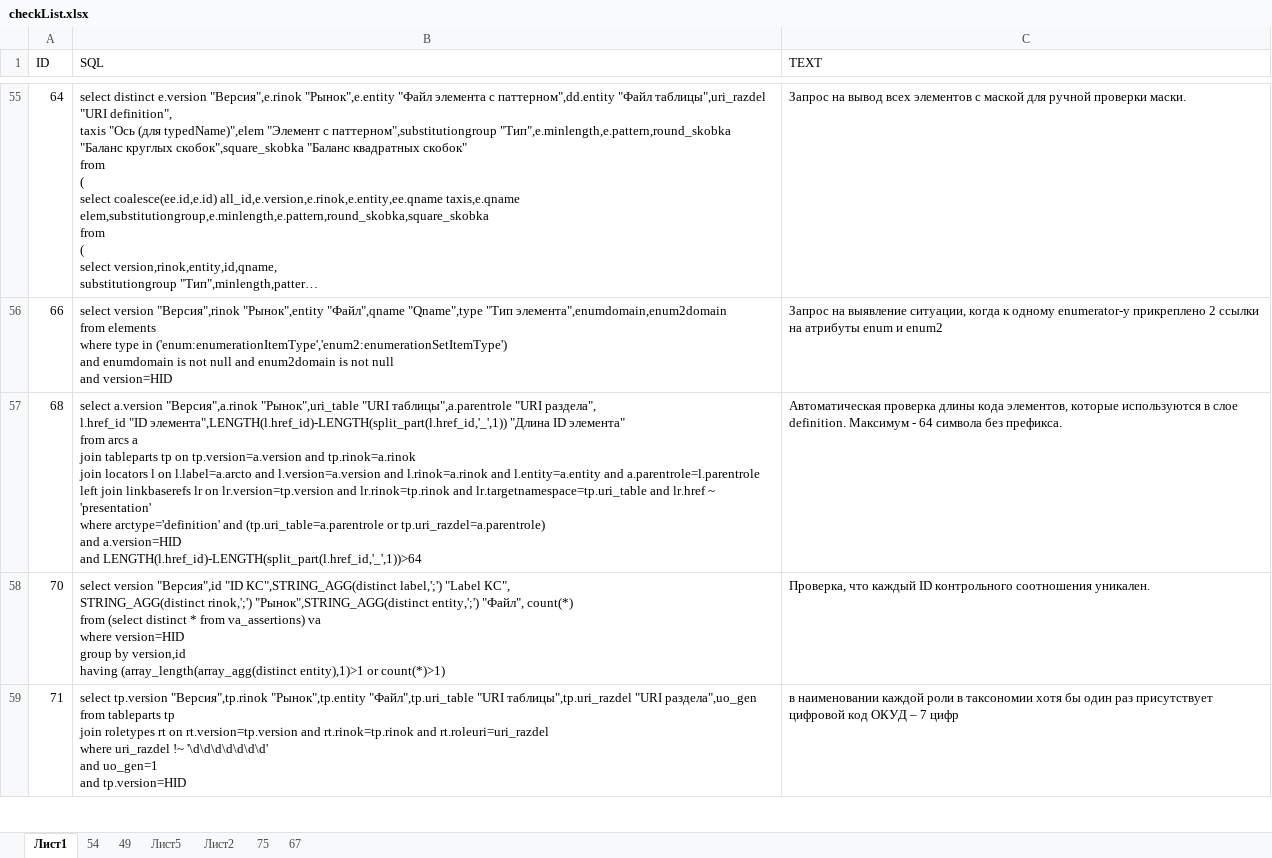
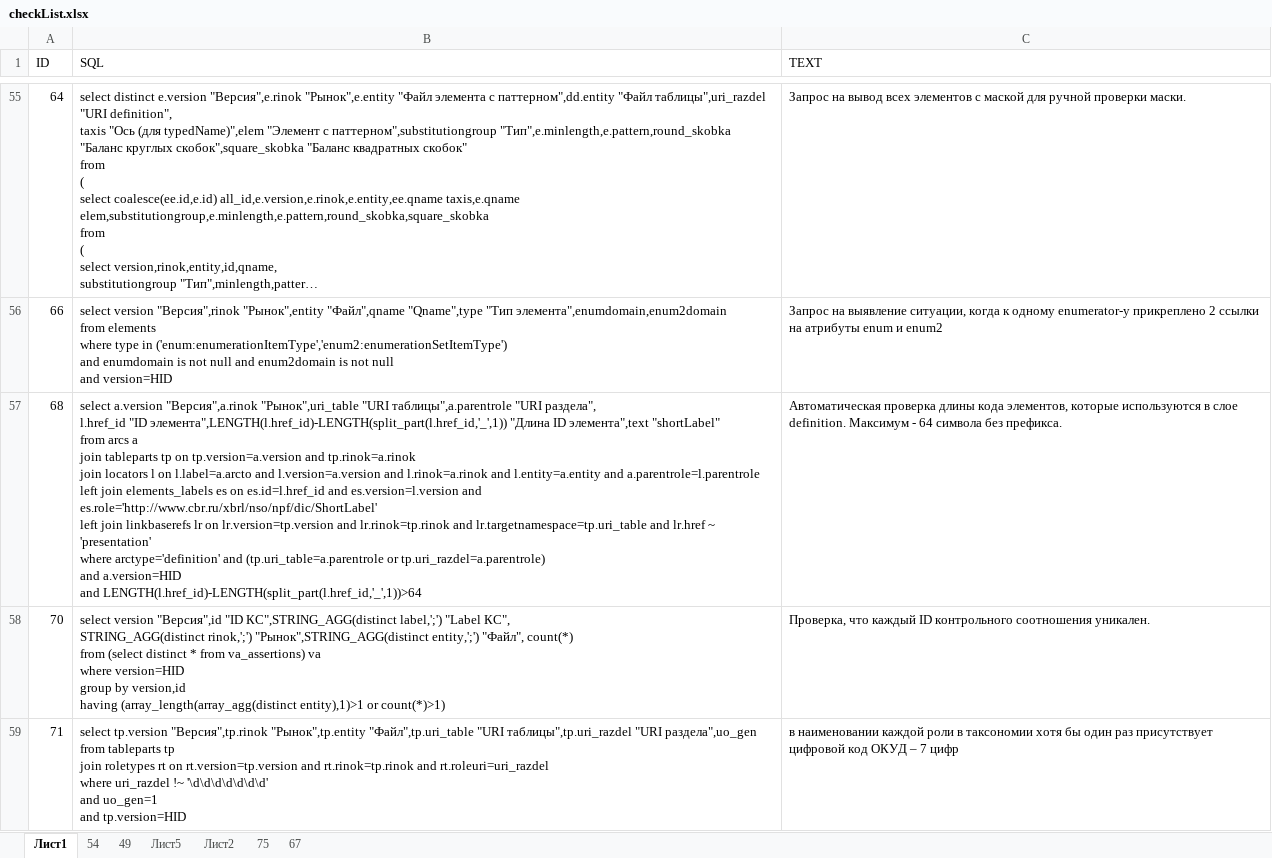
Before and after one commit to TakunNineone/checkList, an Excel workbook: checkList.xlsx, sheet Лист1, drawn as a sheet; only a part is shown, gaps mark what is left out; long unchanged cells end in …; values as stored, in another font and other column widths than the file's, no borders; ↵ is a line break in a cell; the diff names each change by its address in the sheet, - before the commit and + after, or states it on an @@ line.

```diff
--- a/checkList.xlsx (sheet Лист1)
+++ b/checkList.xlsx (sheet Лист1)
-B57 (SQL): …"Длина ID элемента" ↵ from arcs a ↵ join tableparts tp on tp.version=a.version and tp.rinok=a.rinok ↵ join locators l on l.label=a.arcto and l.version=a.version and l.rinok=a.rinok and l.entity=a.entity and a.parentrole=l.parentrole ↵ left join…
+B57 (SQL): …"Длина ID элемента",text "shortLabel" ↵ from arcs a ↵ join tableparts tp on tp.version=a.version and tp.rinok=a.rinok ↵ join locators l on l.label=a.arcto and l.version=a.version and l.rinok=a.rinok and l.entity=a.entity and a.parentrole=l.parentrole ↵ left join elements_labels es on es.id=l.href_id and es.version=l.version and es.role='http://www.cbr.ru/xbrl/nso/npf/dic/ShortLabel' ↵ left join…
```
Also changed, not shown: 4 other files.
